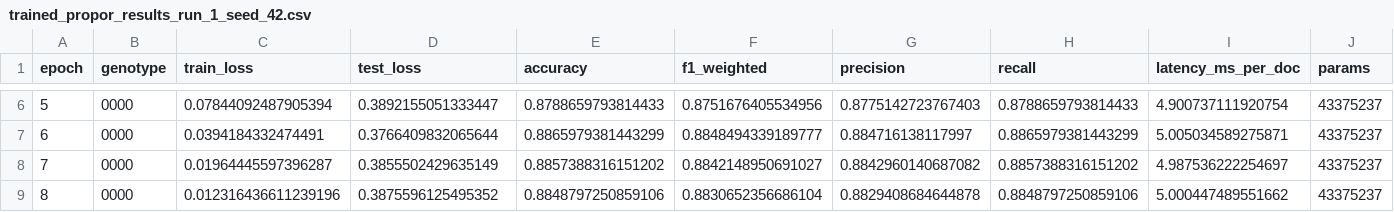
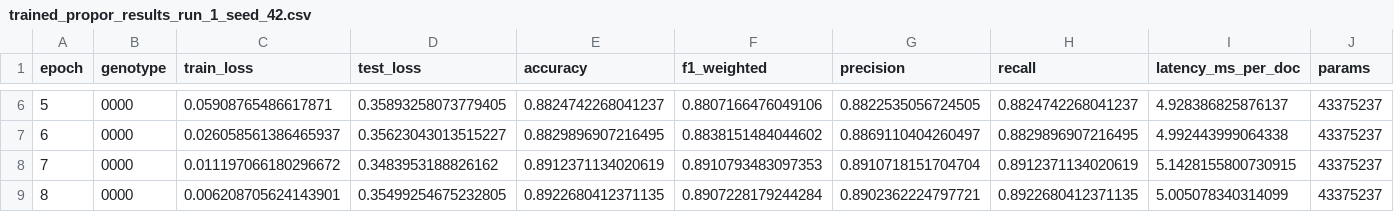
Before and after one commit to filipeobrist/LLM_Evolution, a CSV file: src/code/trained_propor_results_run_1_seed_42.csv, drawn as a sheet; only a part is shown, gaps mark what is left out; the diff covers the shown part only.

Commit message:
Saving Results

```diff
--- a/src/code/trained_propor_results_run_1_seed_42.csv
+++ b/src/code/trained_propor_results_run_1_seed_42.csv
@@ -6,4 +6,4 @@ epoch,genotype,train_loss,test_loss,accuracy,f1_weighted,precision,recall,latenc
-5,0000,0.07844092487905394,0.3892155051333447,0.8788659793814433,0.8751676405534956,0.8775142723767403,0.8788659793814433,4.900737111920754,43375237
-6,0000,0.0394184332474491,0.3766409832065644,0.8865979381443299,0.8848494339189777,0.884716138117997,0.8865979381443299,5.005034589275871,43375237
-7,0000,0.01964445597396287,0.3855502429635149,0.8857388316151202,0.8842148950691027,0.8842960140687082,0.8857388316151202,4.987536222254697,43375237
-8,0000,0.012316436611239196,0.3875596125495352,0.8848797250859106,0.8830652356686104,0.8829408684644878,0.8848797250859106,5.000447489551662,43375237
+5,0000,0.05908765486617871,0.35893258073779405,0.8824742268041237,0.8807166476049106,0.8822535056724505,0.8824742268041237,4.928386825876137,43375237
+6,0000,0.026058561386465937,0.35623043013515227,0.8829896907216495,0.8838151484044602,0.8869110404260497,0.8829896907216495,4.992443999064338,43375237
+7,0000,0.011197066180296672,0.3483953188826162,0.8912371134020619,0.8910793483097353,0.8910718151704704,0.8912371134020619,5.1428155800730915,43375237
+8,0000,0.006208705624143901,0.35499254675232805,0.8922680412371135,0.8907228179244284,0.8902362224797721,0.8922680412371135,5.005078340314099,43375237
```
Also changed, not shown: 28 edited cells elsewhere in this file, 2 other files.
